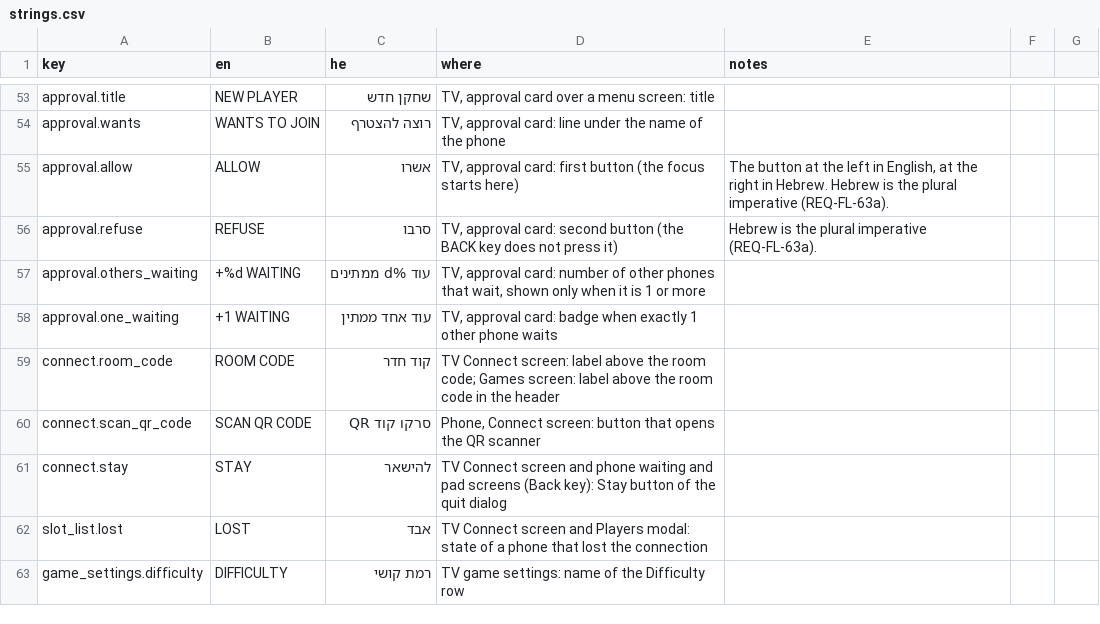
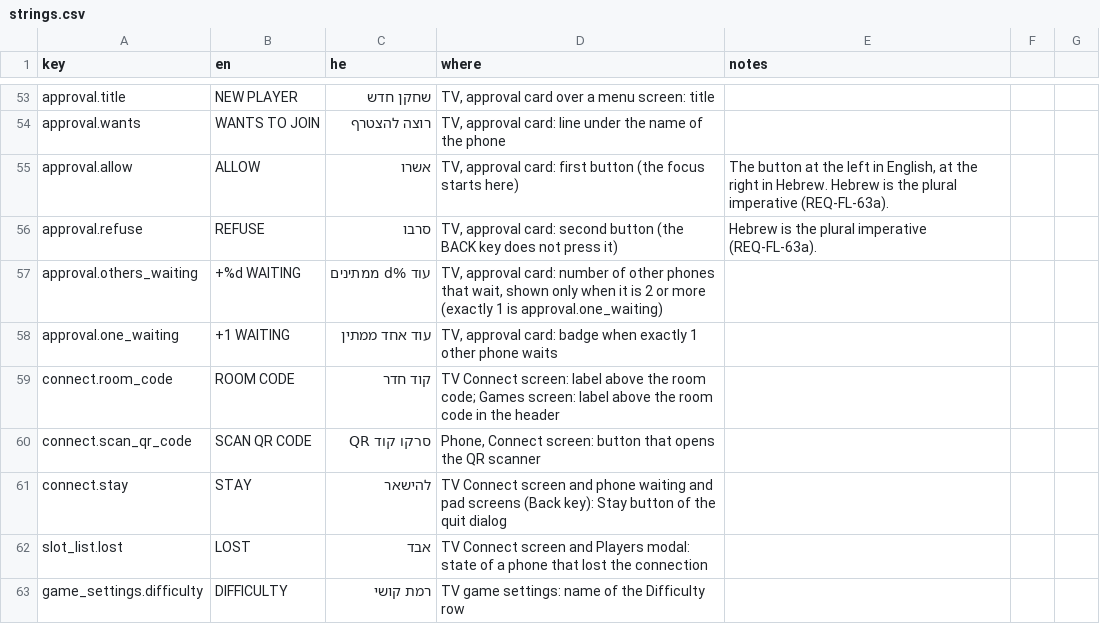
Before and after one commit to alonzo86/remote-play, a CSV file: assets/lang/strings.csv, drawn as a sheet; only a part is shown, gaps mark what is left out.

```diff
--- a/assets/lang/strings.csv
+++ b/assets/lang/strings.csv
@@ -56,3 +56,3 @@ approval.allow,ALLOW,אשרו,"TV, approval card: first button (the focus starts
 approval.refuse,REFUSE,סרבו,"TV, approval card: second button (the BACK key does not press it)","Hebrew is the plural imperative (REQ-FL-63a)."
-approval.others_waiting,+%d WAITING,עוד %d ממתינים,"TV, approval card: number of other phones that wait, shown only when it is 1 or more",
+approval.others_waiting,+%d WAITING,עוד %d ממתינים,"TV, approval card: number of other phones that wait, shown only when it is 2 or more (exactly 1 is approval.one_waiting)",
 approval.one_waiting,+1 WAITING,עוד אחד ממתין,"TV, approval card: badge when exactly 1 other phone waits",
```
